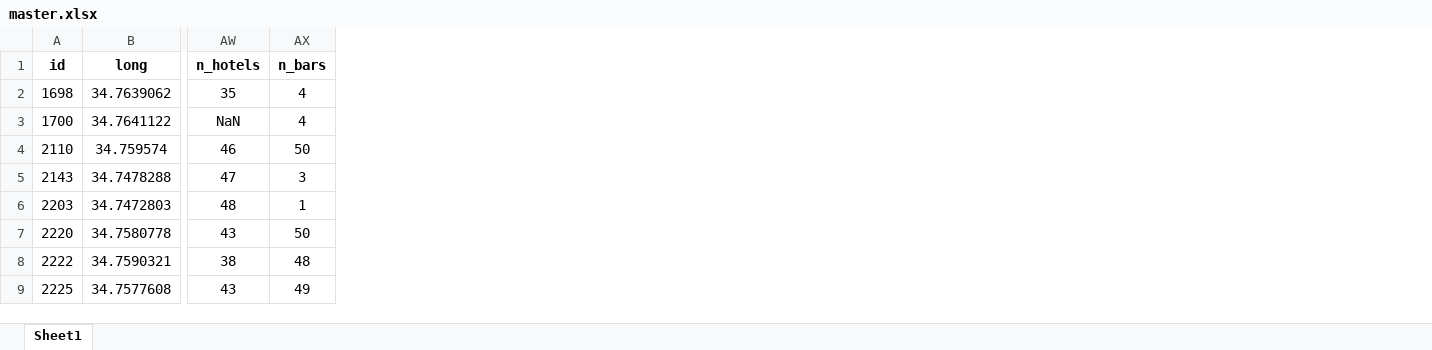
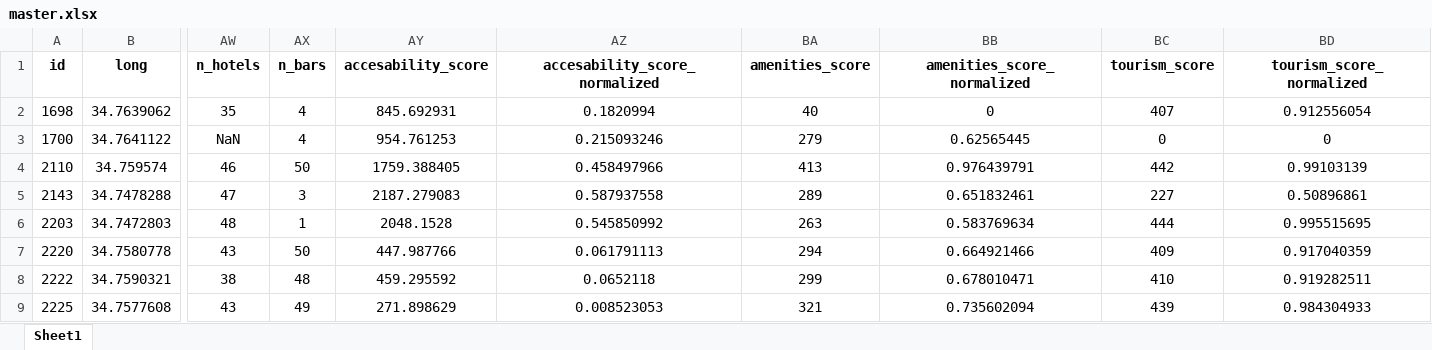
Before and after one commit to meitarkeshet/Jaffa_Mon_Amour, an Excel workbook: data/master.xlsx, sheet Sheet1, drawn as a sheet; only a part is shown, gaps mark what is left out; values as stored, in another font and other column widths than the file's, no borders; the diff names each change by its address in the sheet, - before the commit and + after, or states it on an @@ line.

```diff
--- a/data/master.xlsx (sheet Sheet1)
+++ b/data/master.xlsx (sheet Sheet1)
+column AY (accesability_score), rows 2-9: 845.692931 | 954.761253 | 1759.388405 | 2187.279083 | 2048.1528 | 447.987766 | 459.295592 | 271.898629
+column AZ (accesability_score_normalized), rows 2-9: 0.1820994 | 0.215093246 | 0.458497966 | 0.587937558 | 0.545850992 | 0.061791113 | 0.0652118 | 0.008523053
+column BA (amenities_score), rows 2-9: 40 | 279 | 413 | 289 | 263 | 294 | 299 | 321
+column BB (amenities_score_normalized), rows 2-9: 0 | 0.62565445 | 0.976439791 | 0.651832461 | 0.583769634 | 0.664921466 | 0.678010471 | 0.735602094
+column BC (tourism_score), rows 2-9: 407 | 0 | 442 | 227 | 444 | 409 | 410 | 439
+column BD (tourism_score_normalized), rows 2-9: 0.912556054 | 0 | 0.99103139 | 0.50896861 | 0.995515695 | 0.917040359 | 0.919282511 | 0.984304933
```
Also changed, not shown: 3 other files.
